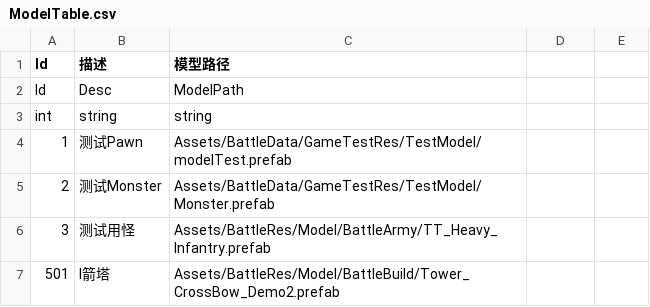
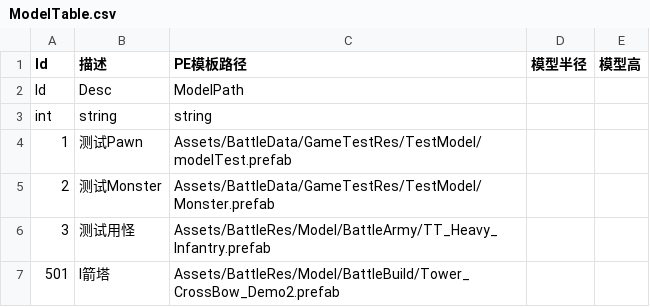
Before and after one commit to SwaterCc/BAeditor, a CSV file: Assets/BattleData/CSV/ModelTable.csv, drawn as a sheet; only a part is shown; the diff names each change by its address in the sheet, - before the commit and + after, or states it on an @@ line.

```diff
--- a/Assets/BattleData/CSV/ModelTable.csv
+++ b/Assets/BattleData/CSV/ModelTable.csv
-C1: 模型路径
+C1: PE模板路径
-D1: (empty)
+D1: 模型半径
-E1: (empty)
+E1: 模型高
```
Also changed, not shown: 59 other files.
